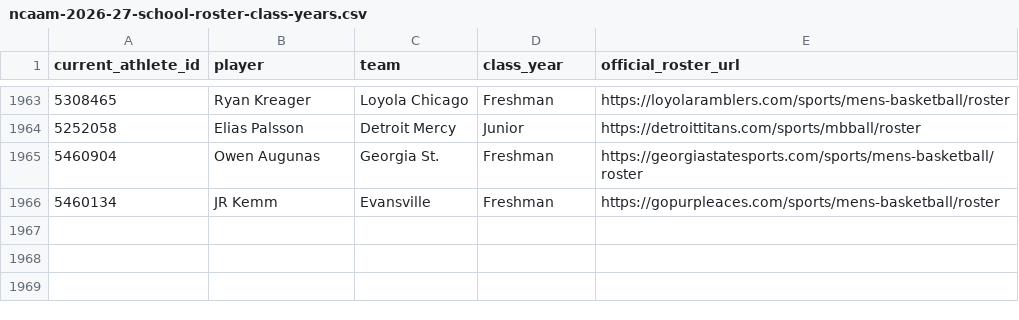
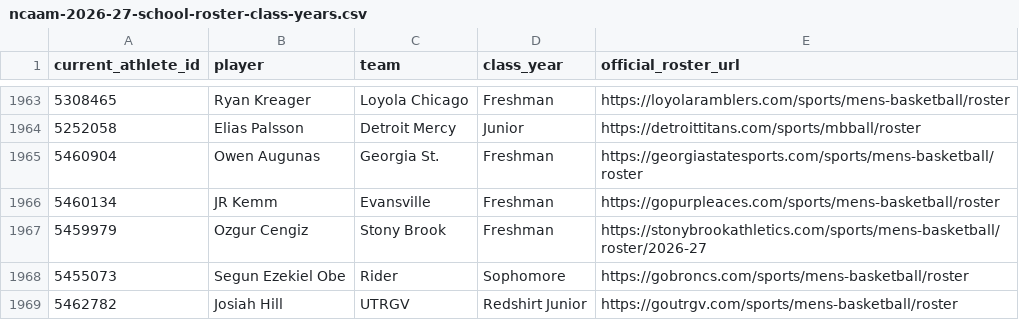
Before and after one commit to jbryancoburn-netizen/sporting-life-times, a CSV file: data/ncaam-2026-27-school-roster-class-years.csv, drawn as a sheet; only a part is shown, gaps mark what is left out.

Commit message:
Verify Stony Brook Rider and UTRGV 2026 class years

```diff
--- a/data/ncaam-2026-27-school-roster-class-years.csv
+++ b/data/ncaam-2026-27-school-roster-class-years.csv
@@ -1966 +1966,4 @@ current_athlete_id,player,team,class_year,official_roster_url
 5460134,JR Kemm,Evansville,Freshman,https://gopurpleaces.com/sports/mens-basketball/roster
+5459979,Ozgur Cengiz,Stony Brook,Freshman,https://stonybrookathletics.com/sports/mens-basketball/roster/2026-27
+5455073,Segun Ezekiel Obe,Rider,Sophomore,https://gobroncs.com/sports/mens-basketball/roster
+5462782,Josiah Hill,UTRGV,Redshirt Junior,https://goutrgv.com/sports/mens-basketball/roster
```
